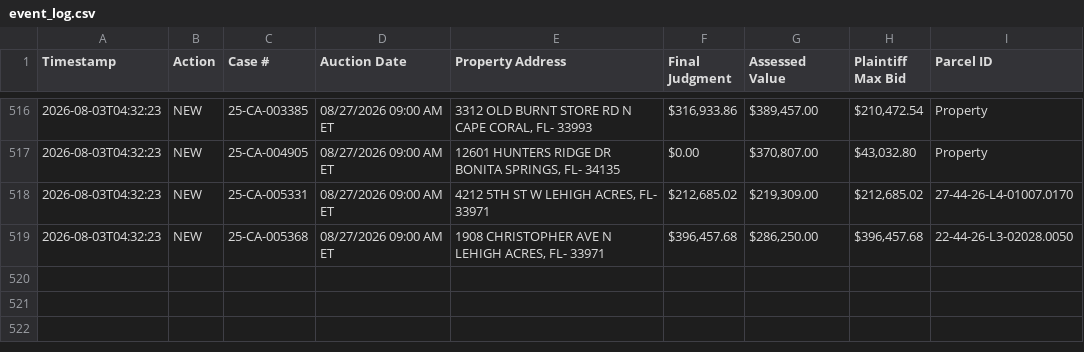
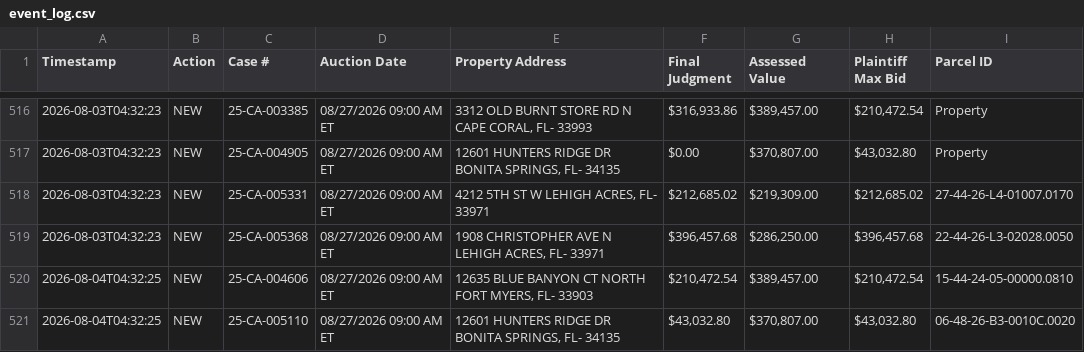
Before and after one commit to figlesias7/Realforeclose-lee, a CSV file: data/event_log.csv, drawn as a sheet; only a part is shown, gaps mark what is left out.

```diff
--- a/data/event_log.csv
+++ b/data/event_log.csv
@@ -519 +519,3 @@ Timestamp,Action,Case #,Auction Date,Property Address,Final Judgment,Assessed Va
 2026-08-03T04:32:23,NEW,25-CA-005368,08/27/2026 09:00 AM ET,"1908 CHRISTOPHER AVE N LEHIGH ACRES, FL- 33971","$396,457.68","$286,250.00","$396,457.68",22-44-26-L3-02028.0050
+2026-08-04T04:32:25,NEW,25-CA-004606,08/27/2026 09:00 AM ET,"12635 BLUE BANYON CT NORTH FORT MYERS, FL- 33903","$210,472.54","$389,457.00","$210,472.54",15-44-24-05-00000.0810
+2026-08-04T04:32:25,NEW,25-CA-005110,08/27/2026 09:00 AM ET,"12601 HUNTERS RIDGE DR BONITA SPRINGS, FL- 34135","$43,032.80","$370,807.00","$43,032.80",06-48-26-B3-0010C.0020
```
Also changed, not shown: data/all_seen.csv, 3 other files.
